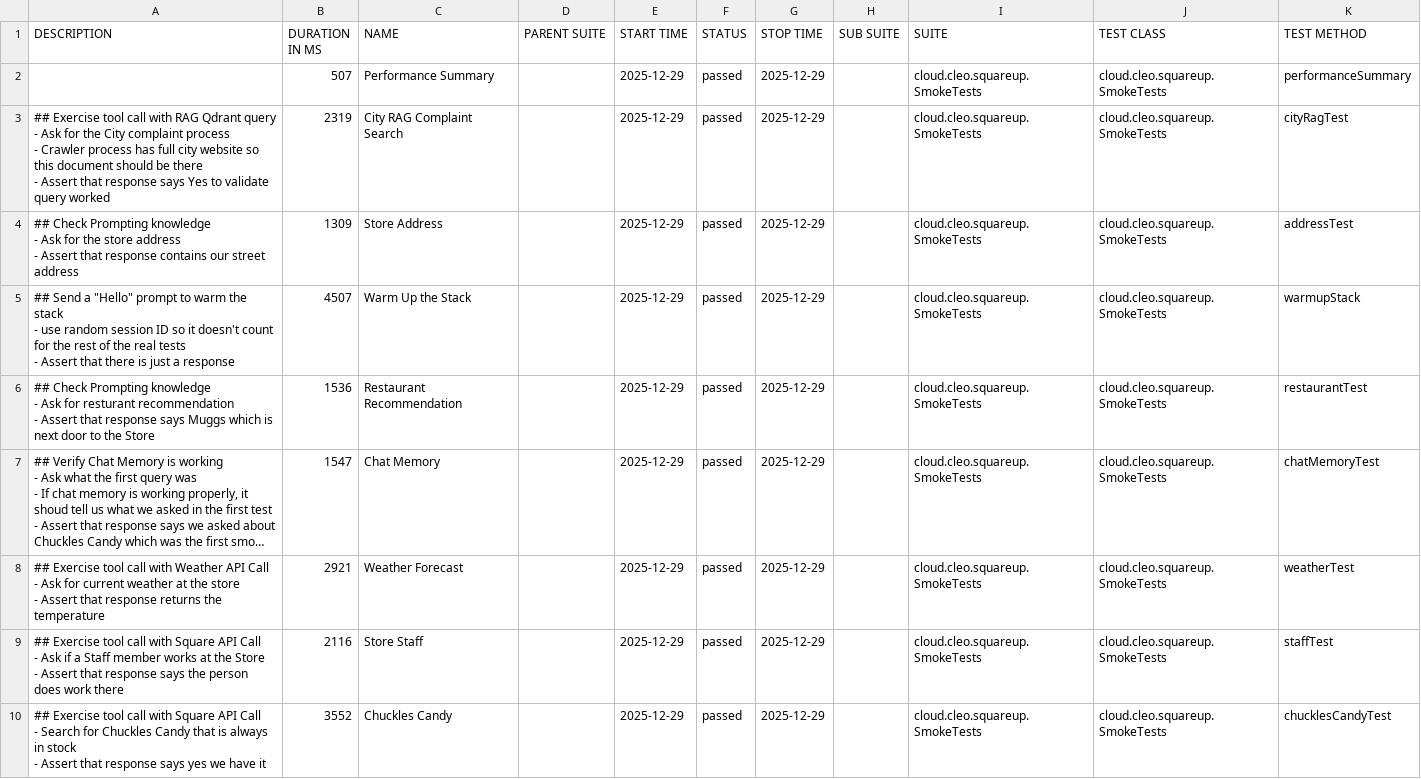
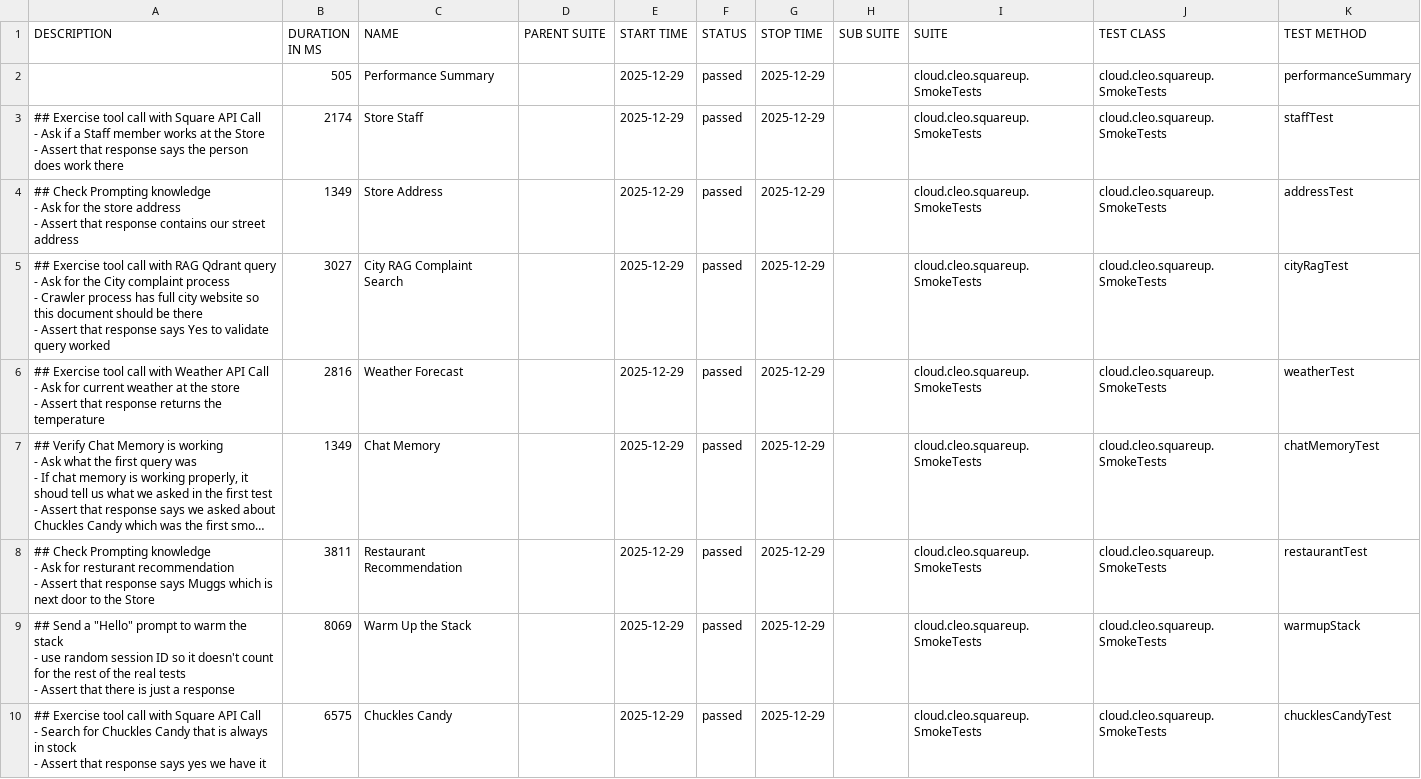
Before and after one commit to docwho2/java-squareup-spring-ai-ivr, a CSV file: us.amazon.nova-2-lite-v1_0/SmokeTests/data/suites.csv, drawn as a sheet; long unchanged cells end in …; ↵ is a line break in a cell; the diff names each change by its address in the sheet, - before the commit and + after, or states it on an @@ line.

```diff
--- a/us.amazon.nova-2-lite-v1_0/SmokeTests/data/suites.csv
+++ b/us.amazon.nova-2-lite-v1_0/SmokeTests/data/suites.csv
-B2 (DURATION IN MS): 507
+B2 (DURATION IN MS): 505
-A3 (DESCRIPTION): …call with RAG Qdrant query ↵ - Ask for the City complaint process ↵ - Crawler process has full city website so this document should be there ↵ - Assert that response says Yes to validate query worked
+A3 (DESCRIPTION): …call with Square API Call ↵ - Ask if a Staff member works at the Store ↵ - Assert that response says the person does work there
-B3 (DURATION IN MS): 2319
+B3 (DURATION IN MS): 2174
-C3 (NAME): City RAG Complaint Search
+C3 (NAME): Store Staff
-K3 (TEST METHOD): cityRagTest
+K3 (TEST METHOD): staffTest
-B4 (DURATION IN MS): 1309
+B4 (DURATION IN MS): 1349
-A5 (DESCRIPTION): ## Send a "Hello" prompt to warm the stack ↵ - use random session ID so it doesn't count for the rest of the real tests ↵ - Assert that there is just a response
+A5 (DESCRIPTION): ## Exercise tool call with RAG Qdrant query ↵ - Ask for the City complaint process ↵ - Crawler process has full city website so this document should be there ↵ - Assert that response says Yes to validate query worked
-B5 (DURATION IN MS): 4507
+B5 (DURATION IN MS): 3027
-C5 (NAME): Warm Up the Stack
+C5 (NAME): City RAG Complaint Search
-K5 (TEST METHOD): warmupStack
+K5 (TEST METHOD): cityRagTest
-A6 (DESCRIPTION): ## Check Prompting knowledge ↵ - Ask for resturant recommendation ↵ - Assert that response says Muggs which is next door to the Store
+A6 (DESCRIPTION): ## Exercise tool call with Weather API Call ↵ - Ask for current weather at the store ↵ - Assert that response returns the temperature
-B6 (DURATION IN MS): 1536
+B6 (DURATION IN MS): 2816
-C6 (NAME): Restaurant Recommendation
+C6 (NAME): Weather Forecast
-K6 (TEST METHOD): restaurantTest
+K6 (TEST METHOD): weatherTest
-B7 (DURATION IN MS): 1547
+B7 (DURATION IN MS): 1349
-A8 (DESCRIPTION): ## Exercise tool call with Weather API Call ↵ - Ask for current weather at the store ↵ - Assert that response returns the temperature
+A8 (DESCRIPTION): ## Check Prompting knowledge ↵ - Ask for resturant recommendation ↵ - Assert that response says Muggs which is next door to the Store
-B8 (DURATION IN MS): 2921
+B8 (DURATION IN MS): 3811
-C8 (NAME): Weather Forecast
+C8 (NAME): Restaurant Recommendation
-K8 (TEST METHOD): weatherTest
+K8 (TEST METHOD): restaurantTest
-A9 (DESCRIPTION): ## Exercise tool call with Square API Call ↵ - Ask if a Staff member works at the Store ↵ - Assert that response says the person does work there
+A9 (DESCRIPTION): ## Send a "Hello" prompt to warm the stack ↵ - use random session ID so it doesn't count for the rest of the real tests ↵ - Assert that there is just a response
-B9 (DURATION IN MS): 2116
+B9 (DURATION IN MS): 8069
-C9 (NAME): Store Staff
+C9 (NAME): Warm Up the Stack
-K9 (TEST METHOD): staffTest
+K9 (TEST METHOD): warmupStack
-B10 (DURATION IN MS): 3552
+B10 (DURATION IN MS): 6575
```
Also changed, not shown: us.amazon.nova-2-lite-v1_0/SmokeTests/data/behaviors.csv, 41 other files.
